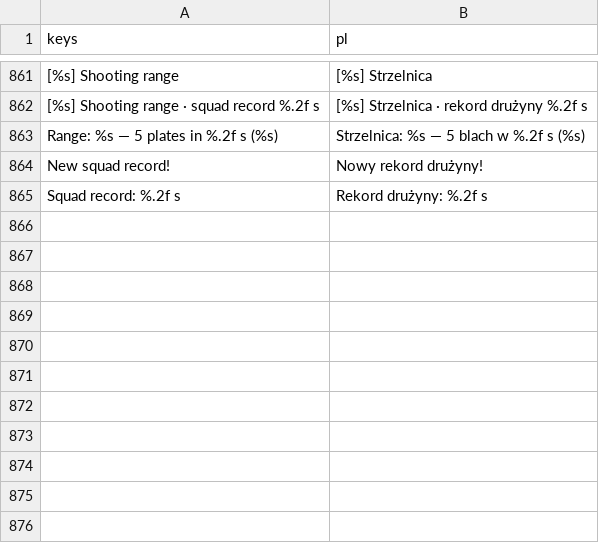
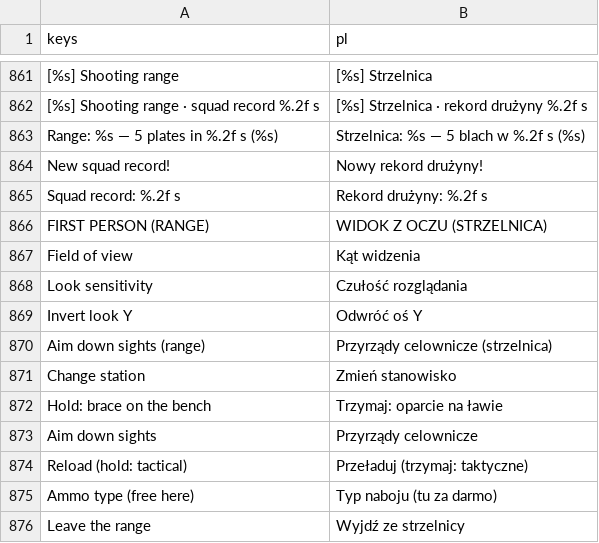
Before and after one commit to ssiwm/gameon, a CSV file: prototype/translations/ui.csv, drawn as a sheet; only a part is shown, gaps mark what is left out.

```diff
--- a/prototype/translations/ui.csv
+++ b/prototype/translations/ui.csv
@@ -865 +865,12 @@
 "Squad record: %.2f s","Rekord drużyny: %.2f s"
+"FIRST PERSON (RANGE)","WIDOK Z OCZU (STRZELNICA)"
+"Field of view","Kąt widzenia"
+"Look sensitivity","Czułość rozglądania"
+"Invert look Y","Odwróć oś Y"
+"Aim down sights (range)","Przyrządy celownicze (strzelnica)"
+"Change station","Zmień stanowisko"
+"Hold: brace on the bench","Trzymaj: oparcie na ławie"
+"Aim down sights","Przyrządy celownicze"
+"Reload (hold: tactical)","Przeładuj (trzymaj: taktyczne)"
+"Ammo type (free here)","Typ naboju (tu za darmo)"
+"Leave the range","Wyjdź ze strzelnicy"
```
Also changed, not shown: 32 other files.
